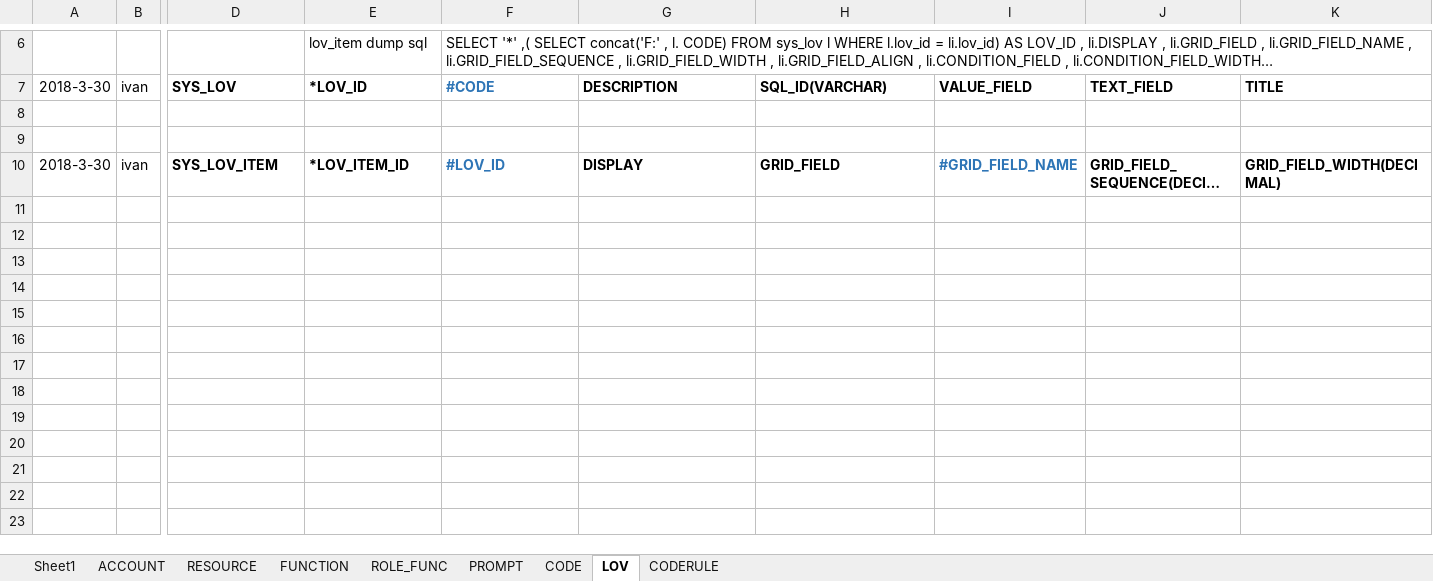
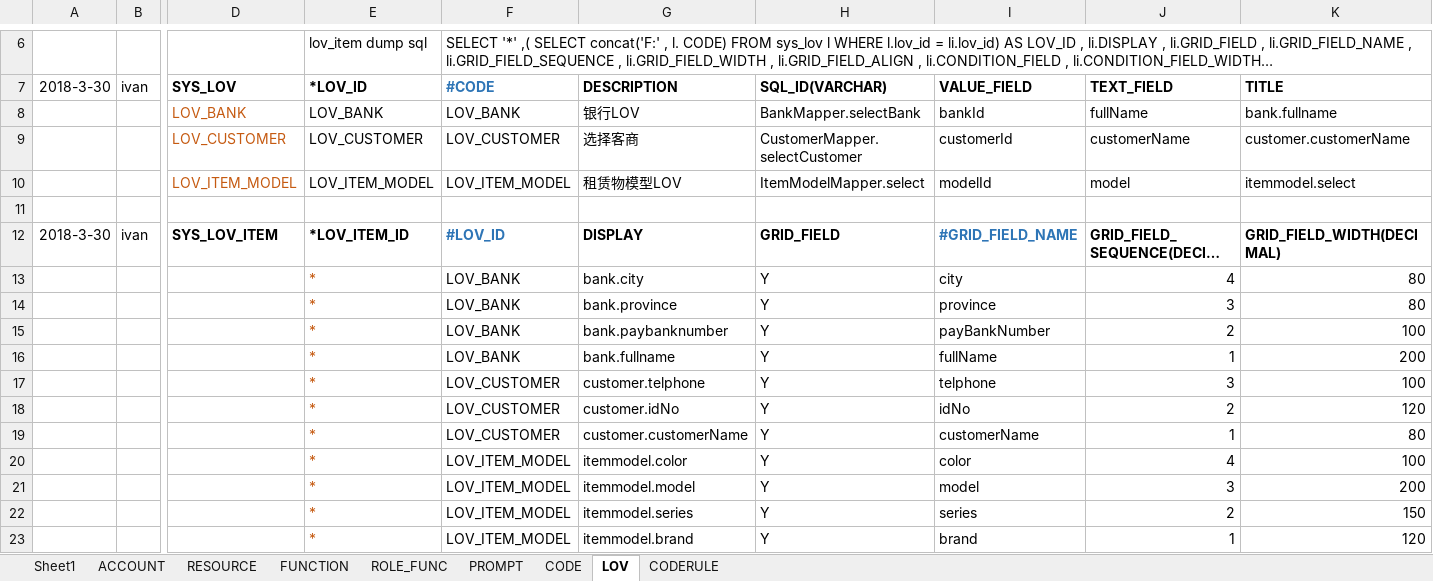
Before and after one commit to IvanStephenYuan/JRAP_Lease, an Excel workbook: jrap-crm-db/src/main/java/com/jingrui/jrap/db/data/crm-init-data.xlsx, sheet LOV, drawn as a sheet; only a part is shown, gaps mark what is left out; long unchanged cells end in …; values as stored, in another font and other column widths than the file's, no borders; rows hold the shown columns only; the diff names each change by its address in the sheet, - before the commit and + after, or states it on an @@ line.

```diff
--- a/jrap-crm-db/src/main/java/com/jingrui/jrap/db/data/crm-init-data.xlsx (sheet LOV)
+++ b/jrap-crm-db/src/main/java/com/jingrui/jrap/db/data/crm-init-data.xlsx (sheet LOV)
-row 8: (empty)
+row 8:  |  | LOV_BANK | LOV_BANK | LOV_BANK | 银行LOV | BankMapper.selectBank | bankId | fullName | bank.fullname
+row 9:  |  | LOV_CUSTOMER | LOV_CUSTOMER | LOV_CUSTOMER | 选择客商 | CustomerMapper.selectCustomer | customerId | customerName | customer.customerName
+row 10:  |  | LOV_ITEM_MODEL | LOV_ITEM_MODEL | LOV_ITEM_MODEL | 租赁物模型LOV | ItemModelMapper.select | modelId | model | itemmodel.select
+row 13:  |  |  | * | LOV_BANK | bank.city | Y | city | 4 | 80
+row 14:  |  |  | * | LOV_BANK | bank.province | Y | province | 3 | 80
+row 15:  |  |  | * | LOV_BANK | bank.paybanknumber | Y | payBankNumber | 2 | 100
+row 16:  |  |  | * | LOV_BANK | bank.fullname | Y | fullName | 1 | 200
+row 17:  |  |  | * | LOV_CUSTOMER | customer.telphone | Y | telphone | 3 | 100
+row 18:  |  |  | * | LOV_CUSTOMER | customer.idNo | Y | idNo | 2 | 120
+row 19:  |  |  | * | LOV_CUSTOMER | customer.customerName | Y | customerName | 1 | 80
+row 20:  |  |  | * | LOV_ITEM_MODEL | itemmodel.color | Y | color | 4 | 100
+row 21:  |  |  | * | LOV_ITEM_MODEL | itemmodel.model | Y | model | 3 | 200
+row 22:  |  |  | * | LOV_ITEM_MODEL | itemmodel.series | Y | series | 2 | 150
+row 23:  |  |  | * | LOV_ITEM_MODEL | itemmodel.brand | Y | brand | 1 | 120
```
Also changed, not shown: sheet CODERULE, sheet PROMPT, 6 other files.
